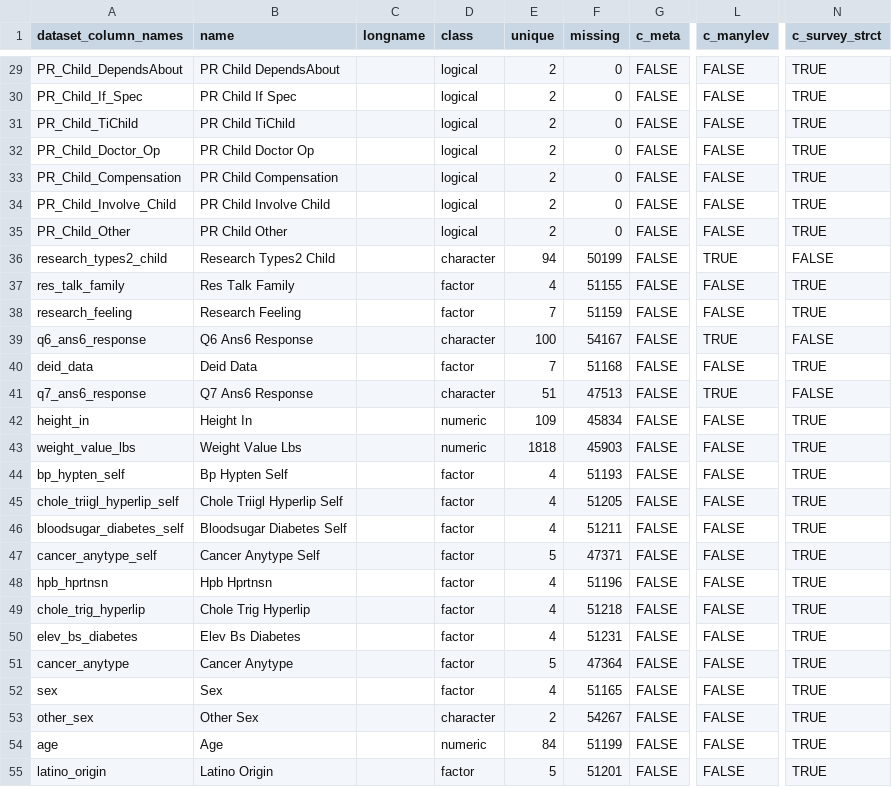
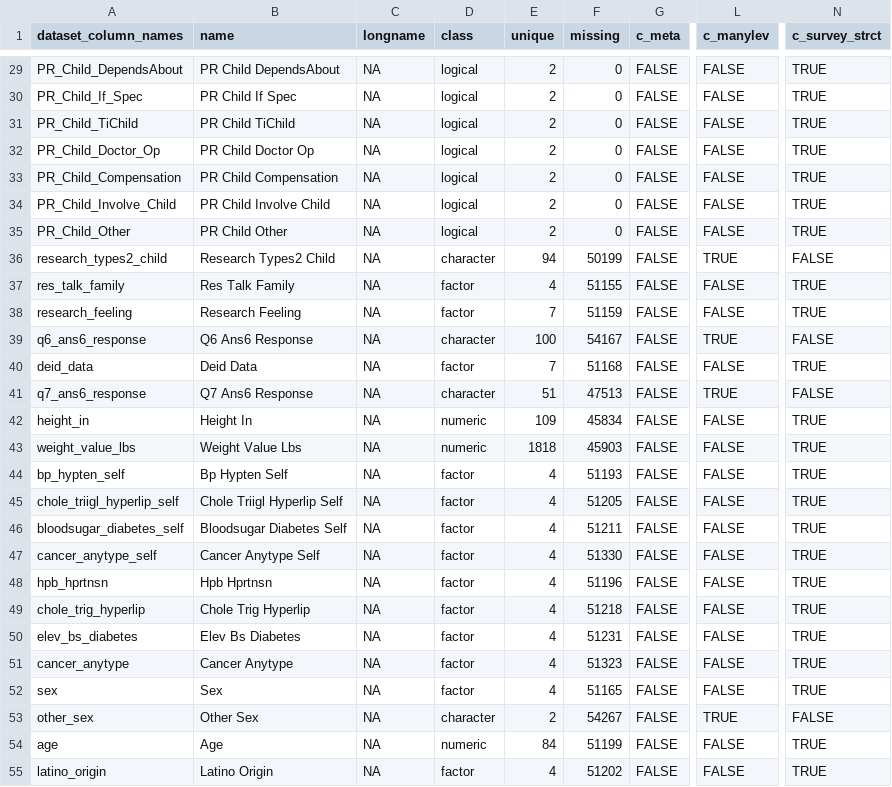
Before and after one commit to UTHSCSA-CIRD/GPC-Weight-Health-Survey, a TSV file: Obesity Survey/data_dictionary.tsv, drawn as a sheet; only a part is shown, gaps mark what is left out; the diff covers the shown part only; the diff names each change by its address in the sheet, - before the commit and + after, or states it on an @@ line.

Commit message:
Did a lot of reformatting for table 09 (survey responses) and then zapped the nonsensical categoric levels for some variables (hopefully nonsensical)

```diff
--- a/Obesity Survey/data_dictionary.tsv
+++ b/Obesity Survey/data_dictionary.tsv
-C29:C55 (longname): (empty)
+C29:C55 (longname): NA
-E47 (unique): 5
+E47 (unique): 4
-F47 (missing): 47371
+F47 (missing): 51330
-E51 (unique): 5
+E51 (unique): 4
-F51 (missing): 47364
+F51 (missing): 51323
-L53 (c_manylev): FALSE
+L53 (c_manylev): TRUE
-N53 (c_survey_strct): TRUE
+N53 (c_survey_strct): FALSE
-E55 (unique): 5
+E55 (unique): 4
-F55 (missing): 51201
+F55 (missing): 51202
```
Also changed, not shown: 97 edited cells elsewhere in this file, 1 other file.
